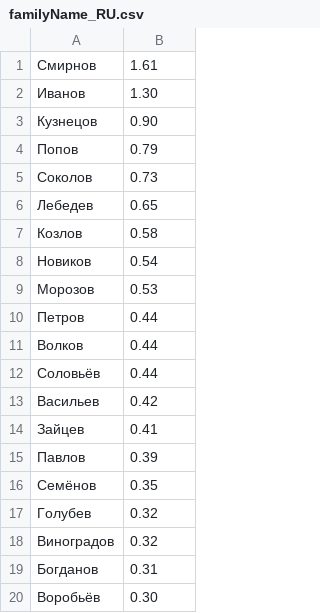
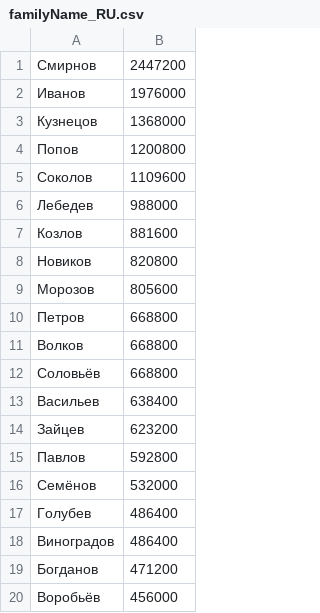
Before and after one commit to aravindc/benerator, a CSV file: src/main/resources/org/databene/domain/person/familyName_RU.csv, drawn as a sheet.

```diff
--- a/src/main/resources/org/databene/domain/person/familyName_RU.csv
+++ b/src/main/resources/org/databene/domain/person/familyName_RU.csv
@@ -1,20 +1,20 @@
-Смирнов,1.61
-Иванов,1.30
-Кузнецов,0.90
-Попов,0.79
-Соколов,0.73
-Лебедев,0.65
-Козлов,0.58
-Новиков,0.54
-Морозов,0.53
-Петров,0.44
-Волков,0.44
-Соловьёв,0.44
-Васильев,0.42
-Зайцев,0.41
-Павлов,0.39
-Семёнов,0.35
-Голубев,0.32
-Виноградов,0.32
-Богданов,0.31
-Воробьёв,0.30
+Смирнов,2447200
+Иванов,1976000
+Кузнецов,1368000
+Попов,1200800
+Соколов,1109600
+Лебедев,988000
+Козлов,881600
+Новиков,820800
+Морозов,805600
+Петров,668800
+Волков,668800
+Соловьёв,668800
+Васильев,638400
+Зайцев,623200
+Павлов,592800
+Семёнов,532000
+Голубев,486400
+Виноградов,486400
+Богданов,471200
+Воробьёв,456000
```
Also changed, not shown: src/main/resources/org/databene/domain/person/familyName_SE.csv, src/main/resources/org/databene/domain/person/givenName_female_JP.csv, 4 other files.
